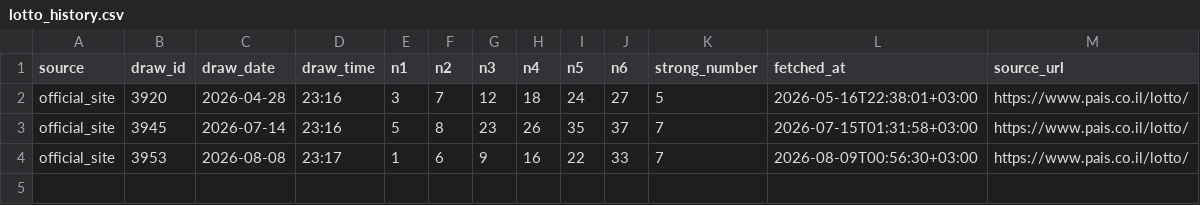
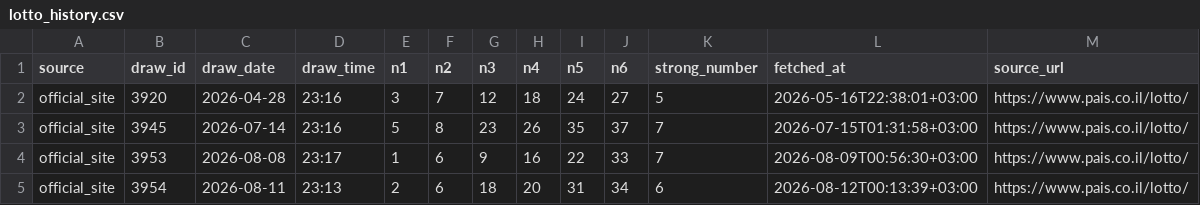
Before and after one commit to moshetzbr1-hash/hazlacha-lotto-agent, a CSV file: lotto_history.csv, drawn as a sheet; the diff names each change by its address in the sheet, - before the commit and + after, or states it on an @@ line.

Commit message:
Update double lotto agent data

```diff
--- a/lotto_history.csv
+++ b/lotto_history.csv
+row 5: official_site | 3954 | 2026-08-11 | 23:13 | 2 | 6 | 18 | 20 | 31 | 34 | 6 | 2026-08-12T00:13:39+03:00 | https://www.pais.co.il/lotto/
```
Also changed, not shown: 2 other files.
